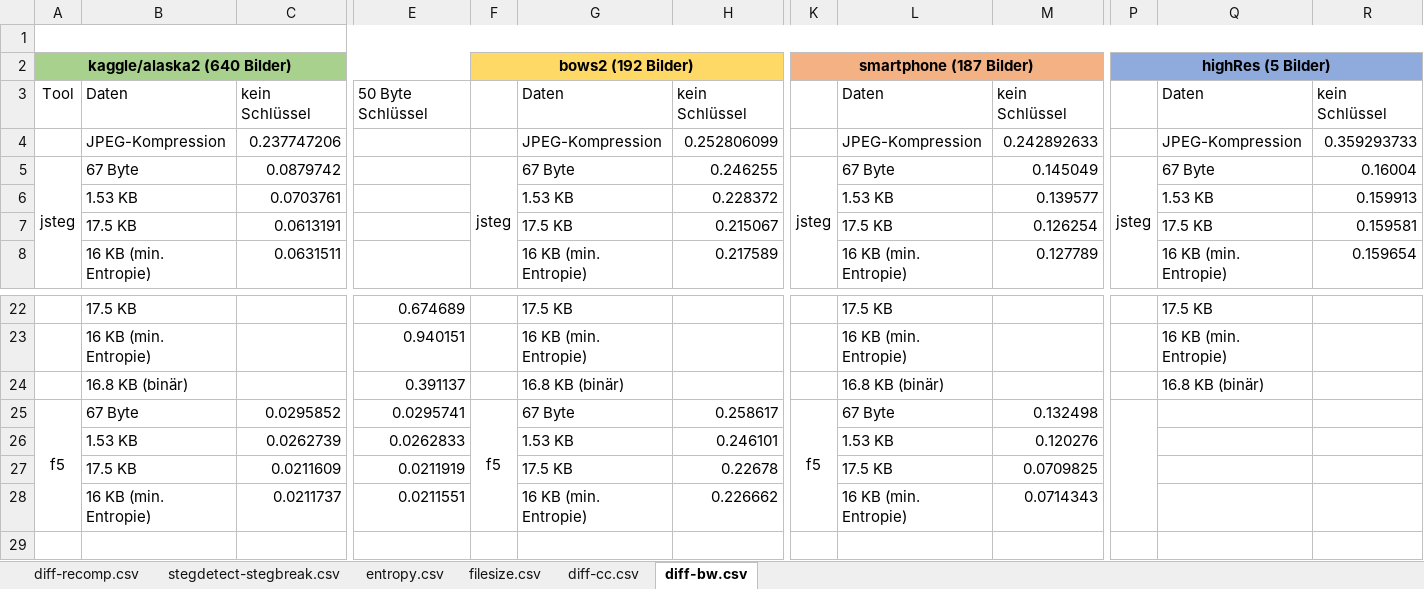
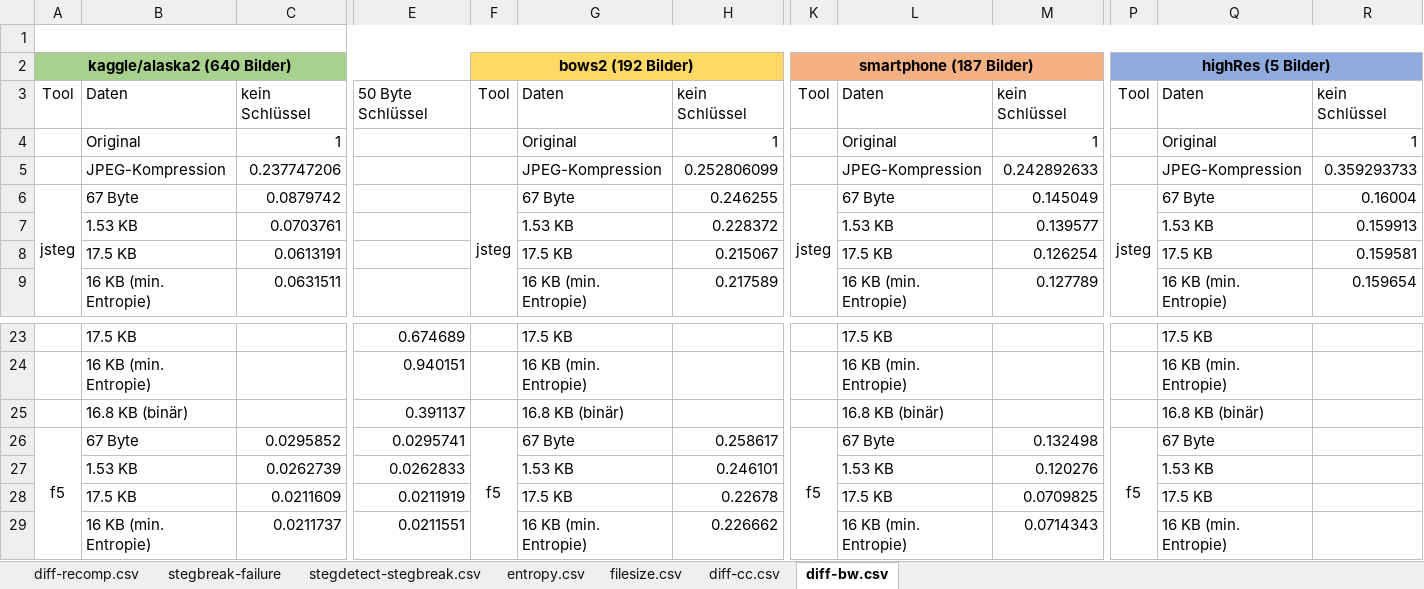
Before and after one commit to bh-8/amsl-it-security-projects, an Excel workbook: SMKITS5/docs/annotatedAnalysis/valuesAndDiagrams.xlsx, sheet diff-bw.csv, drawn as a sheet; only a part is shown, gaps mark what is left out; values as stored, in another font and other column widths than the file's, no borders; charts and pictures not drawn; addresses are those after the commit; rows hold the shown columns only; the diff names each change by its address in the sheet, - before the commit and + after, or states it on an @@ line.

```diff
--- a/SMKITS5/docs/annotatedAnalysis/valuesAndDiagrams.xlsx (sheet diff-bw.csv)
+++ b/SMKITS5/docs/annotatedAnalysis/valuesAndDiagrams.xlsx (sheet diff-bw.csv)
+sheet tab: stegbreak-failure
-F3: (empty)
+F3: Tool
-K3: (empty)
+K3: Tool
-P3: (empty)
+P3: Tool
+row 4:  | Original | 1 |  |  | Original | 1 |  | Original | 1 |  | Original | 1
-P26: (empty)
+P26: f5
-Q26: (empty)
+Q26: 67 Byte
-Q27: (empty)
+Q27: 1.53 KB
-Q28: (empty)
+Q28: 17.5 KB
-Q29: (empty)
+Q29: 16 KB (min. Entropie)
```
Also changed, not shown: sheet diff-recomp.csv, sheet diff-cc.csv, sheet filesize.csv, sheet entropy.csv, formulas that keep their value, charts or pictures, 1 other file.
